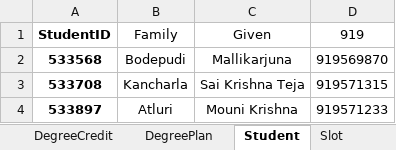
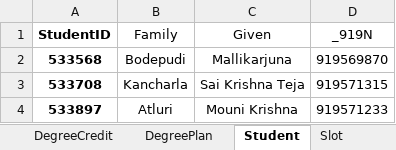
Before and after one commit to tejavictory/MVCapp, an Excel workbook: data.xlsx, sheet Student, drawn as a sheet; values as stored, in another font and other column widths than the file's, no borders; the diff names each change by its address in the sheet, - before the commit and + after, or states it on an @@ line.

Commit message:
changed 919 to _919N

```diff
--- a/data.xlsx (sheet Student)
+++ b/data.xlsx (sheet Student)
-D1: 919
+D1: _919N
```
